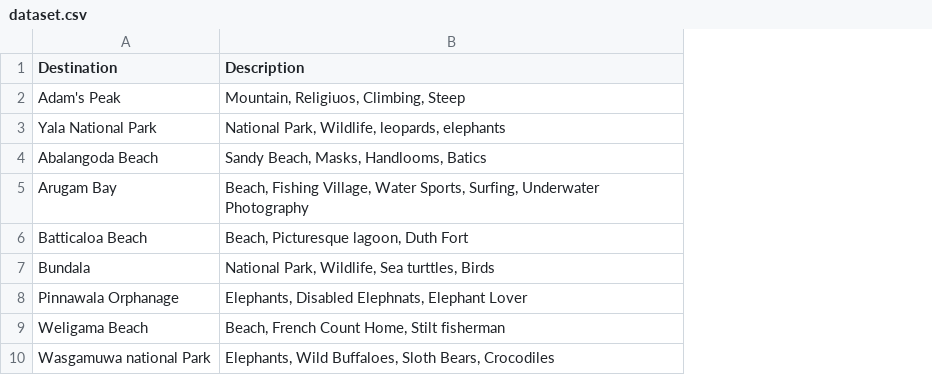
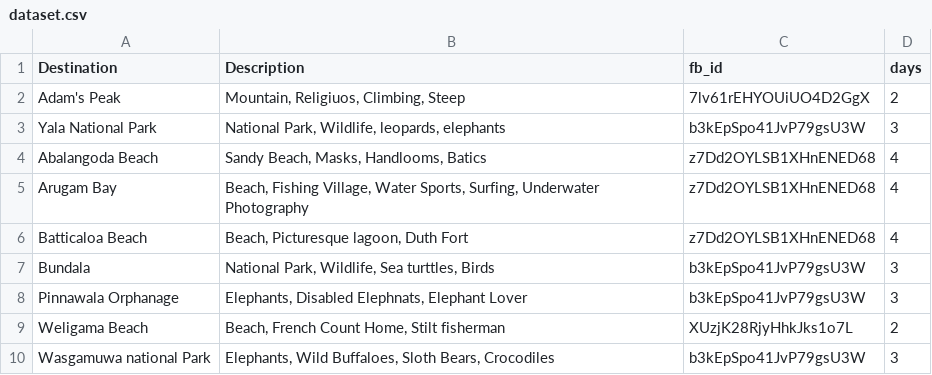
Before and after one commit to RavinduWeerakoon/ML-Model, a CSV file: dataset.csv, drawn as a sheet; only a part is shown; the diff names each change by its address in the sheet, - before the commit and + after, or states it on an @@ line.

```diff
--- a/dataset.csv
+++ b/dataset.csv
+column C (fb_id), rows 2-10: 7lv61rEHYOUiUO4D2GgX | b3kEpSpo41JvP79gsU3W | z7Dd2OYLSB1XHnENED68 | z7Dd2OYLSB1XHnENED68 | z7Dd2OYLSB1XHnENED68 | b3kEpSpo41JvP79gsU3W | b3kEpSpo41JvP79gsU3W | XUzjK28RjyHhkJks1o7L | b3kEpSpo41JvP79gsU3W
+column D (days), rows 2-10: 2 | 3 | 4 | 4 | 4 | 3 | 3 | 2 | 3
```
Also changed, not shown: packages.csv, 2 other files.
